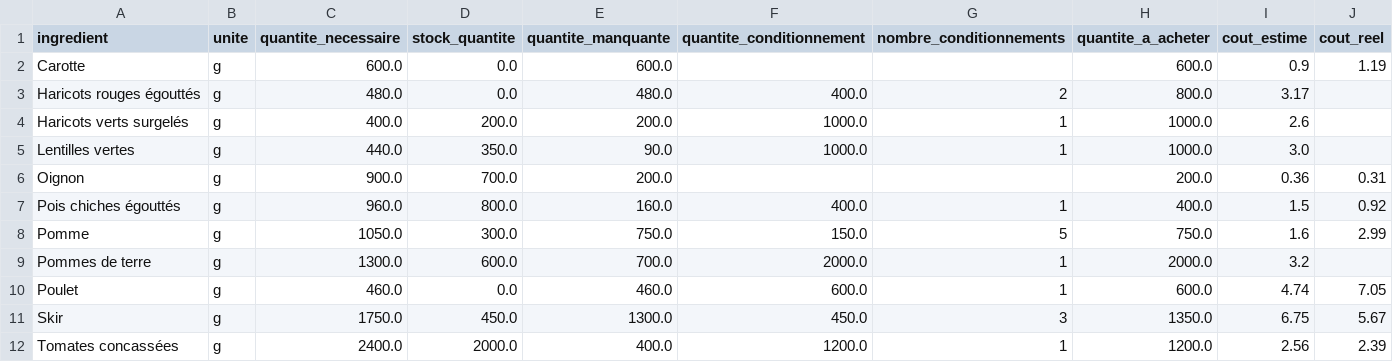
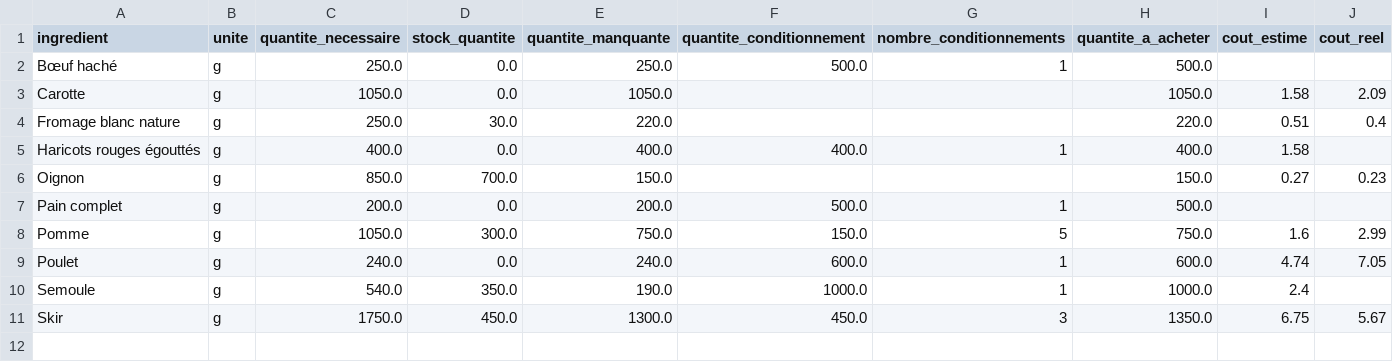
Before and after one commit to Thomas-Toignons/CookingBook, a CSV file: docs/courses.csv, drawn as a sheet.

```diff
--- a/docs/courses.csv
+++ b/docs/courses.csv
@@ -1,12 +1,11 @@
 ingredient;unite;quantite_necessaire;stock_quantite;quantite_manquante;quantite_conditionnement;nombre_conditionnements;quantite_a_acheter;cout_estime;cout_reel
-Carotte;g;600.0;0.0;600.0;;;600.0;0.9;1.19
-Haricots rouges égouttés;g;480.0;0.0;480.0;400.0;2;800.0;3.17;
-Haricots verts surgelés;g;400.0;200.0;200.0;1000.0;1;1000.0;2.6;
-Lentilles vertes;g;440.0;350.0;90.0;1000.0;1;1000.0;3.0;
-Oignon;g;900.0;700.0;200.0;;;200.0;0.36;0.31
-Pois chiches égouttés;g;960.0;800.0;160.0;400.0;1;400.0;1.5;0.92
+Bœuf haché;g;250.0;0.0;250.0;500.0;1;500.0;;
+Carotte;g;1050.0;0.0;1050.0;;;1050.0;1.58;2.09
+Fromage blanc nature;g;250.0;30.0;220.0;;;220.0;0.51;0.4
+Haricots rouges égouttés;g;400.0;0.0;400.0;400.0;1;400.0;1.58;
+Oignon;g;850.0;700.0;150.0;;;150.0;0.27;0.23
+Pain complet;g;200.0;0.0;200.0;500.0;1;500.0;;
 Pomme;g;1050.0;300.0;750.0;150.0;5;750.0;1.6;2.99
-Pommes de terre;g;1300.0;600.0;700.0;2000.0;1;2000.0;3.2;
-Poulet;g;460.0;0.0;460.0;600.0;1;600.0;4.74;7.05
+Poulet;g;240.0;0.0;240.0;600.0;1;600.0;4.74;7.05
+Semoule;g;540.0;350.0;190.0;1000.0;1;1000.0;2.4;
 Skir;g;1750.0;450.0;1300.0;450.0;3;1350.0;6.75;5.67
-Tomates concassées;g;2400.0;2000.0;400.0;1200.0;1;1200.0;2.56;2.39
```
Also changed, not shown: 3 other files.
